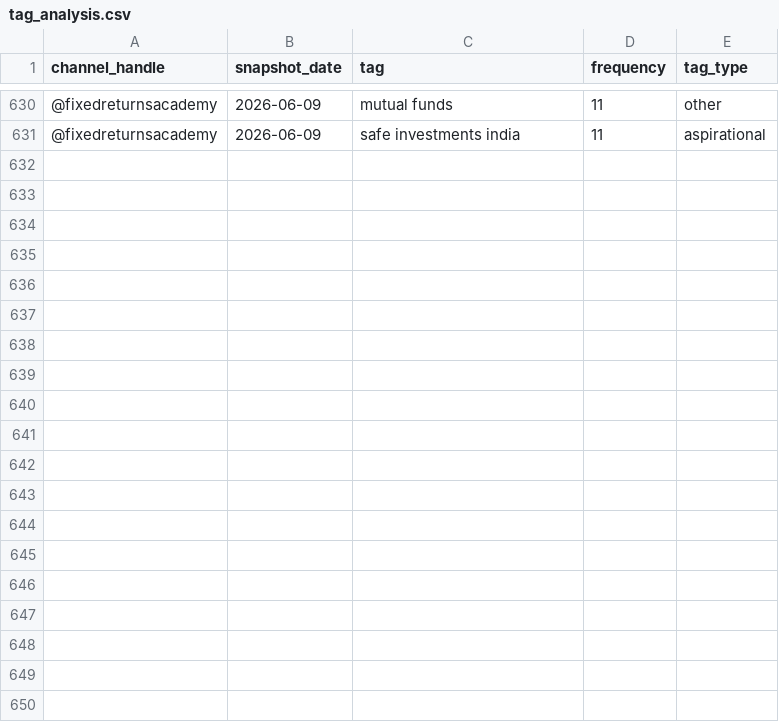
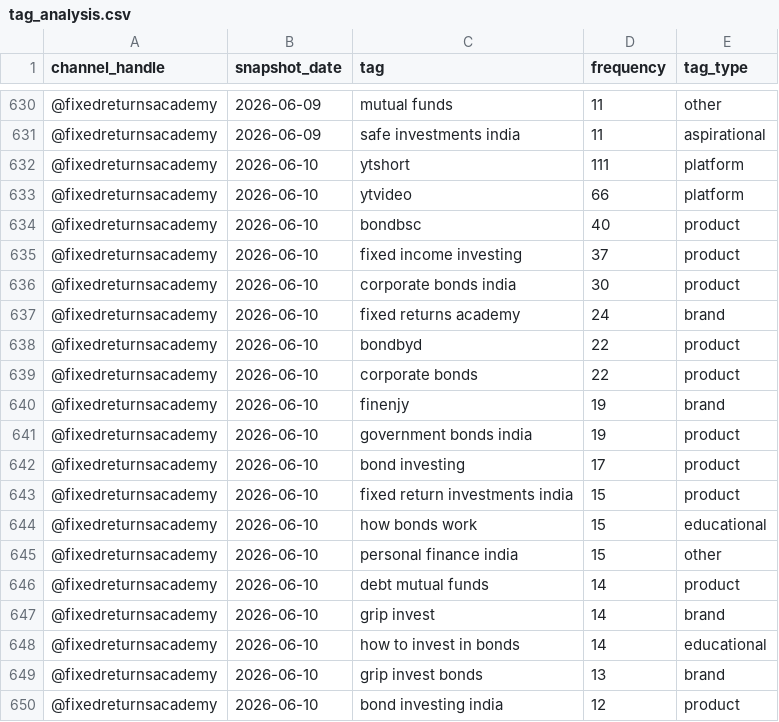
Before and after one commit to gripinvest/gi-analytics, a CSV file: backend/data/fra_youtube/tag_analysis.csv, drawn as a sheet; only a part is shown, gaps mark what is left out; the diff covers the shown part only.

```diff
--- a/backend/data/fra_youtube/tag_analysis.csv
+++ b/backend/data/fra_youtube/tag_analysis.csv
@@ -631 +631,20 @@ channel_handle,snapshot_date,tag,frequency,tag_type
 @fixedreturnsacademy,2026-06-09,safe investments india,11,aspirational
+@fixedreturnsacademy,2026-06-10,ytshort,111,platform
+@fixedreturnsacademy,2026-06-10,ytvideo,66,platform
+@fixedreturnsacademy,2026-06-10,bondbsc,40,product
+@fixedreturnsacademy,2026-06-10,fixed income investing,37,product
+@fixedreturnsacademy,2026-06-10,corporate bonds india,30,product
+@fixedreturnsacademy,2026-06-10,fixed returns academy,24,brand
+@fixedreturnsacademy,2026-06-10,bondbyd,22,product
+@fixedreturnsacademy,2026-06-10,corporate bonds,22,product
+@fixedreturnsacademy,2026-06-10,finenjy,19,brand
+@fixedreturnsacademy,2026-06-10,government bonds india,19,product
+@fixedreturnsacademy,2026-06-10,bond investing,17,product
+@fixedreturnsacademy,2026-06-10,fixed return investments india,15,product
+@fixedreturnsacademy,2026-06-10,how bonds work,15,educational
+@fixedreturnsacademy,2026-06-10,personal finance india,15,other
+@fixedreturnsacademy,2026-06-10,debt mutual funds,14,product
+@fixedreturnsacademy,2026-06-10,grip invest,14,brand
+@fixedreturnsacademy,2026-06-10,how to invest in bonds,14,educational
+@fixedreturnsacademy,2026-06-10,grip invest bonds,13,brand
+@fixedreturnsacademy,2026-06-10,bond investing india,12,product
```
Also changed, not shown: 11 added rows elsewhere in this file, backend/data/fra_youtube/category_mix.csv, backend/data/fra_youtube/duration_buckets.csv, 11 other files.
